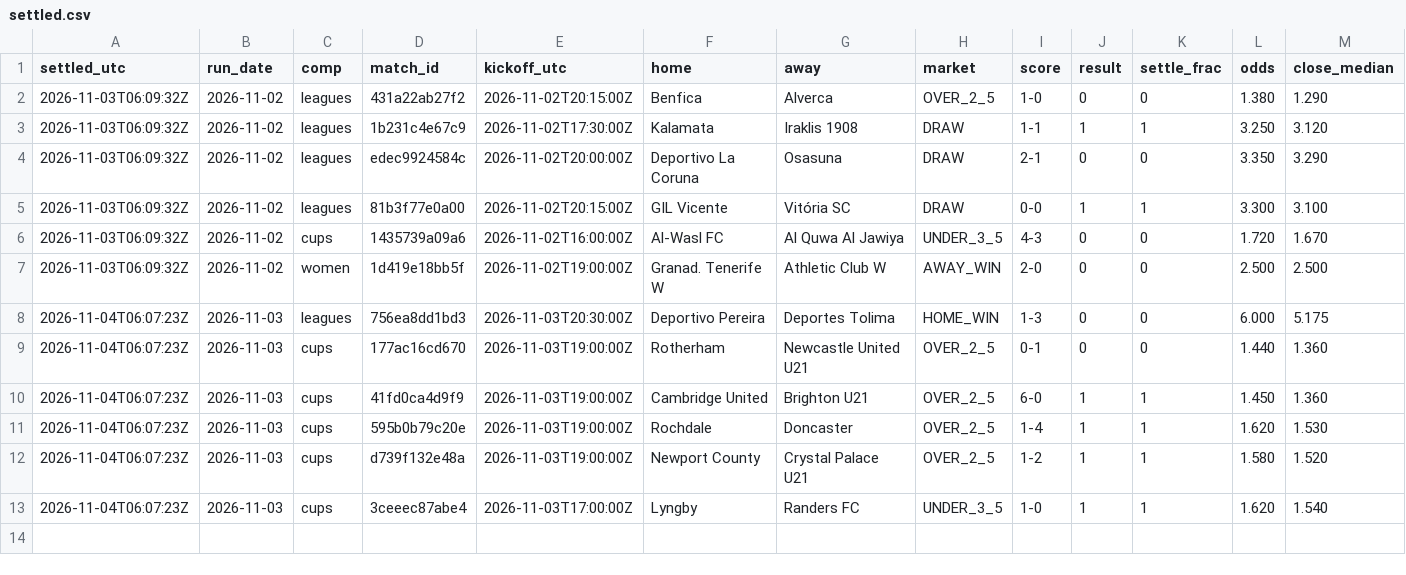
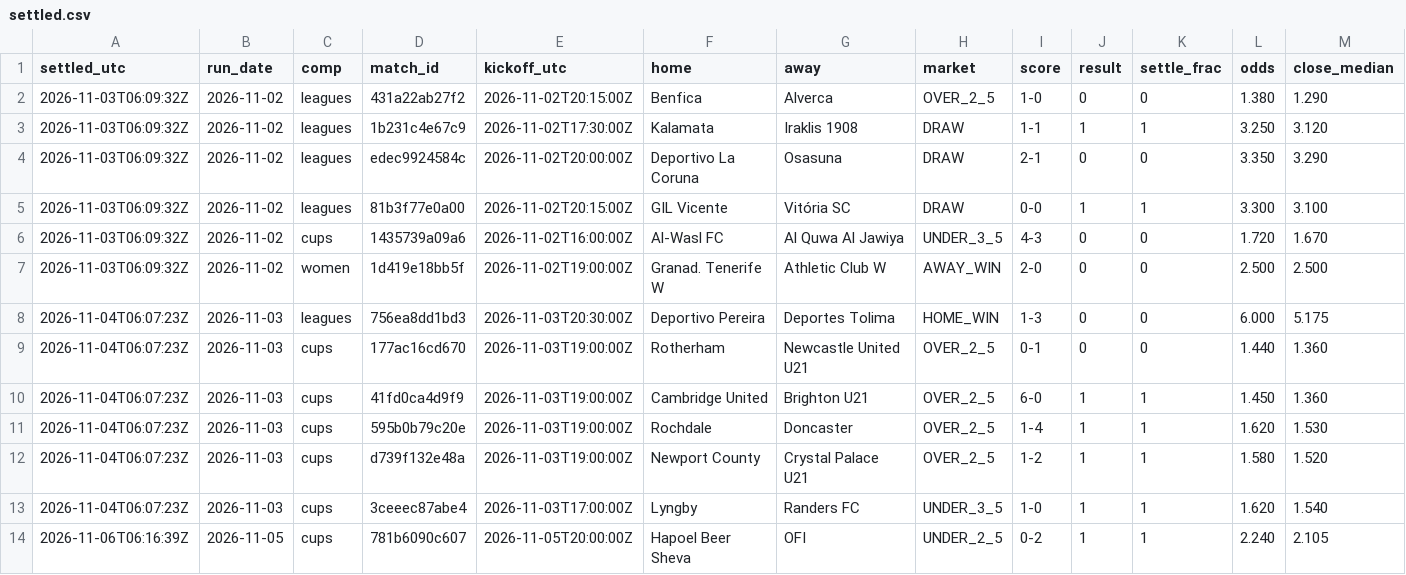
Before and after one commit to xbaredge/predictions, a CSV file: 2026/W45/settled.csv, drawn as a sheet; only a part is shown; rows hold the shown columns only; the diff names each change by its address in the sheet, - before the commit and + after, or states it on an @@ line.

Commit message:
commit 2026-11-06 (2 picks, 77 fixtures); release 2026-11-05 (1 picks, 32 fixtures); release 2026-11-06 (0 picks, 3 fixtures); 1 settled, 32 scores; anchor 2 timestamp(s)

```diff
--- a/2026/W45/settled.csv
+++ b/2026/W45/settled.csv
+row 14: 2026-11-06T06:16:39Z | 2026-11-05 | cups | 781b6090c607 | 2026-11-05T20:00:00Z | Hapoel Beer Sheva | OFI | UNDER_2_5 | 0-2 | 1 | 1 | 2.240 | 2.105
```
Also changed, not shown: 2026/W45/goals.csv, 2026/W45/picks.csv, 8 other files.
